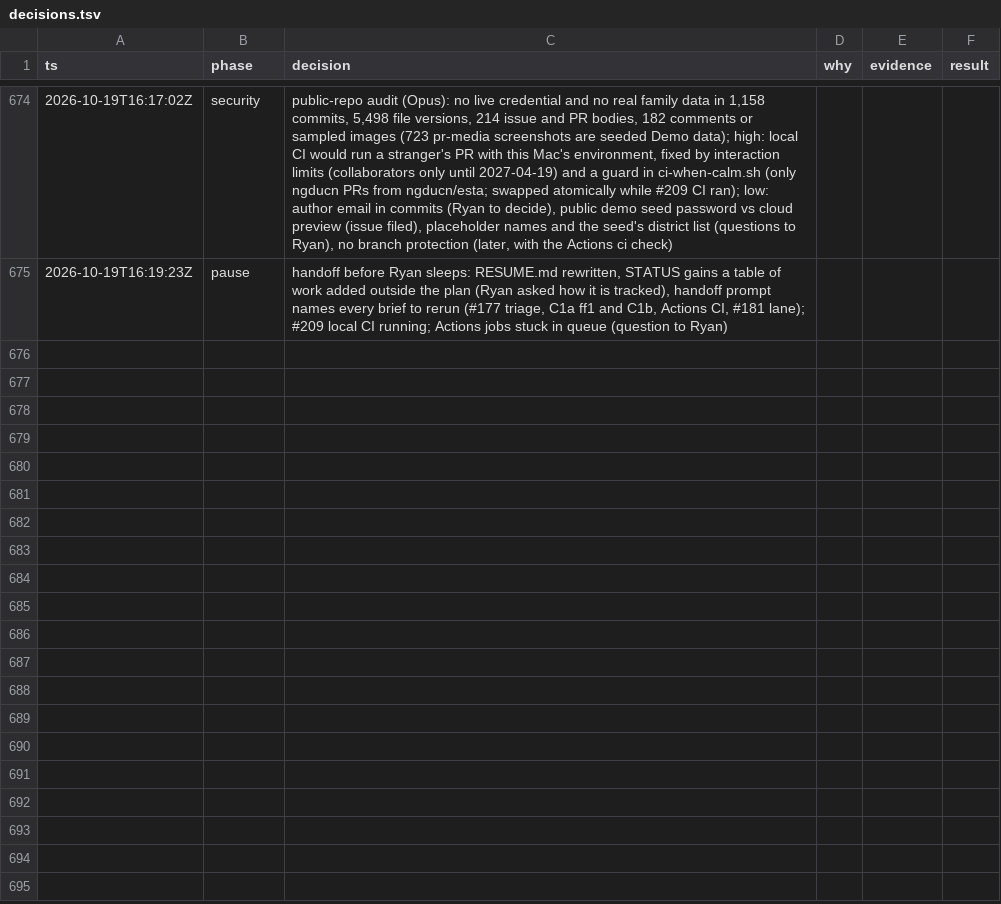
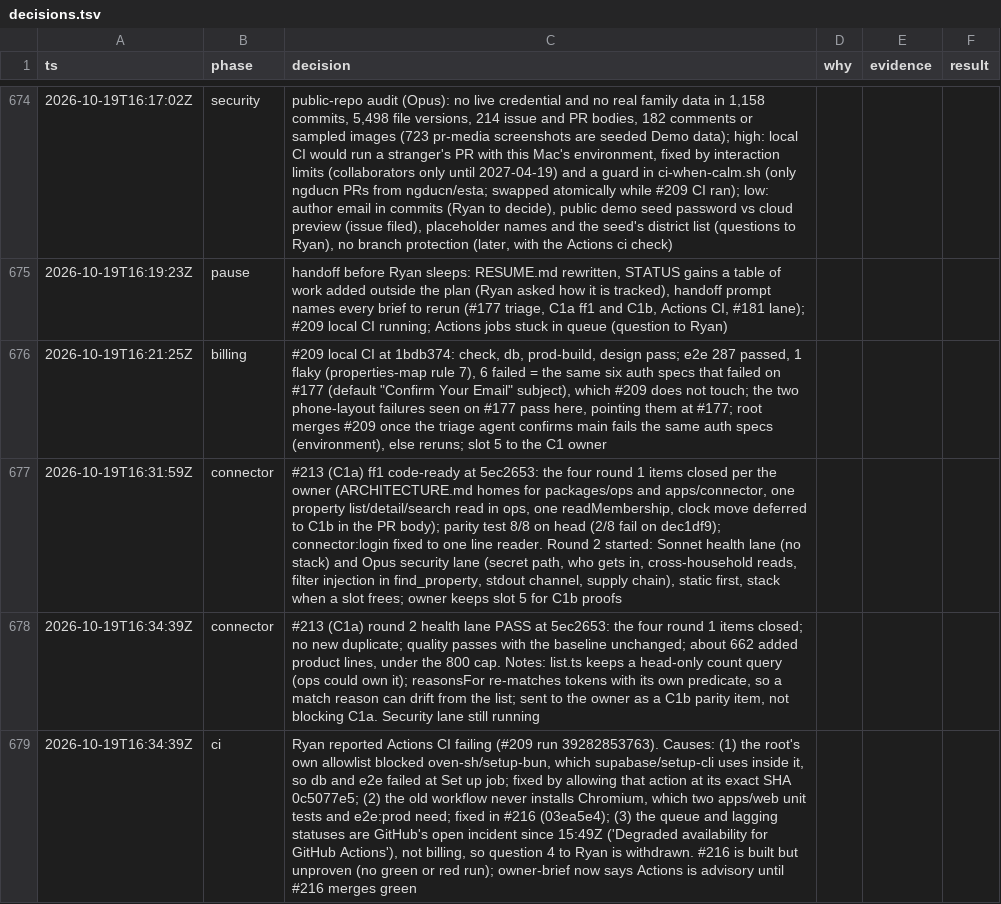
Before and after one commit to ngducn/esta, a TSV file: docs/plan/trail/decisions.tsv, drawn as a sheet; only a part is shown, gaps mark what is left out; the diff names each change by its address in the sheet, - before the commit and + after, or states it on an @@ line.

```diff
--- a/docs/plan/trail/decisions.tsv
+++ b/docs/plan/trail/decisions.tsv
+row 676: 2026-10-19T16:21:25Z | billing | #209 local CI at 1bdb374: check, db, prod-build, design pass; e2e 287 passed, 1 flaky (properties-map rule 7), 6 failed = the same six auth specs that failed on #177 (default "Confirm Your Email" subject), which #209 does not touch; the two phone-layout failures seen on #177 pass here, pointing them at #177; root merges #209 once the triage agent confirms main fails the same auth specs (environment), else reruns; slot 5 to the C1 owner
+row 677: 2026-10-19T16:31:59Z | connector | #213 (C1a) ff1 code-ready at 5ec2653: the four round 1 items closed per the owner (ARCHITECTURE.md homes for packages/ops and apps/connector, one property list/detail/search read in ops, one readMembership, clock move deferred to C1b in the PR body); parity test 8/8 on head (2/8 fail on dec1df9); connector:login fixed to one line reader. Round 2 started: Sonnet health lane (no stack) and Opus security lane (secret path, who gets in, cross-household reads, filter injection in find_property, stdout channel, supply chain), static first, stack when a slot frees; owner keeps slot 5 for C1b proofs
+row 678: 2026-10-19T16:34:39Z | connector | #213 (C1a) round 2 health lane PASS at 5ec2653: the four round 1 items closed; no new duplicate; quality passes with the baseline unchanged; about 662 added product lines, under the 800 cap. Notes: list.ts keeps a head-only count query (ops could own it); reasonsFor re-matches tokens with its own predicate, so a match reason can drift from the list; sent to the owner as a C1b parity item, not blocking C1a. Security lane still running
+row 679: 2026-10-19T16:34:39Z | ci | Ryan reported Actions CI failing (#209 run 39282853763). Causes: (1) the root's own allowlist blocked oven-sh/setup-bun, which supabase/setup-cli uses inside it, so db and e2e failed at Set up job; fixed by allowing that action at its exact SHA 0c5077e5; (2) the old workflow never installs Chromium, which two apps/web unit tests and e2e:prod need; fixed in #216 (03ea5e4); (3) the queue and lagging statuses are GitHub's open incident since 15:49Z ('Degraded availability for GitHub Actions'), not billing, so question 4 to Ryan is withdrawn. #216 is built but unproven (no green or red run); owner-brief now says Actions is advisory until #216 merges green
```
Also changed, not shown: 1 other file.
